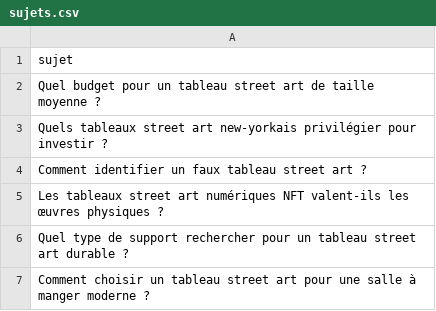
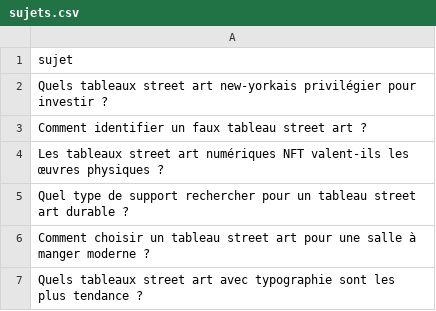
Before and after one commit to Metalosmose21/Street-art-1, a CSV file: sujets.csv, drawn as a sheet; only a part is shown; the shorter side is filled out with more unchanged rows.

```diff
--- a/sujets.csv
+++ b/sujets.csv
@@ -1,3 +1,2 @@
 sujet
-Quel budget pour un tableau street art de taille moyenne ?
 Quels tableaux street art new-yorkais privilégier pour investir ?
```
Also changed, not shown: sujets_traites.csv.
